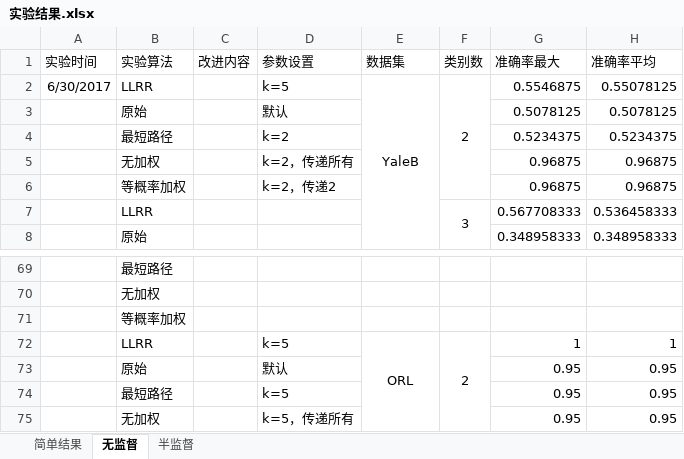
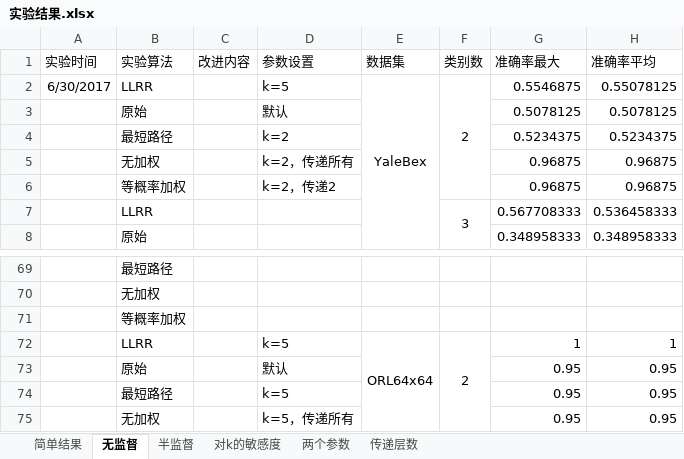
Before and after one commit to Nishanth-011/myLRR, an Excel workbook: 实验结果.xlsx, sheet 无监督, drawn as a sheet; only a part is shown, gaps mark what is left out; values as stored, in another font and other column widths than the file's, no borders; the diff covers the shown part only; the diff names each change by its address in the sheet, - before the commit and + after, or states it on an @@ line.

```diff
--- a/实验结果.xlsx (sheet 无监督)
+++ b/实验结果.xlsx (sheet 无监督)
+sheet tab: 对k的敏感度
+sheet tab: 两个参数
+sheet tab: 传递层数
-E2 (数据集): YaleB
+E2 (数据集): YaleBex
-E72 (数据集): ORL
+E72 (数据集): ORL64x64
```
Also changed, not shown: 45 added rows elsewhere in this sheet, sheet 半监督, sheet 简单结果, 34 other files.
